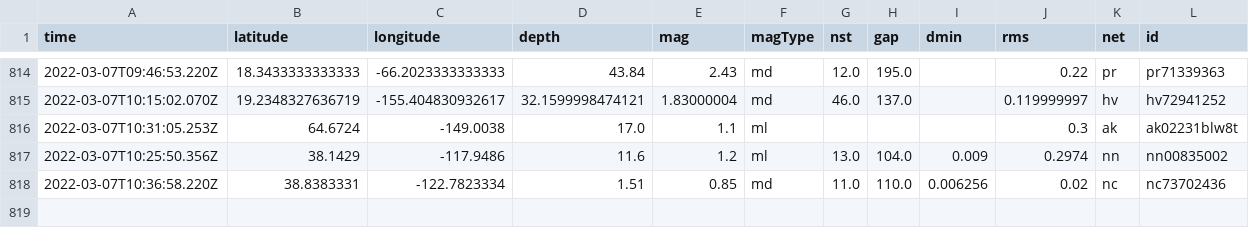
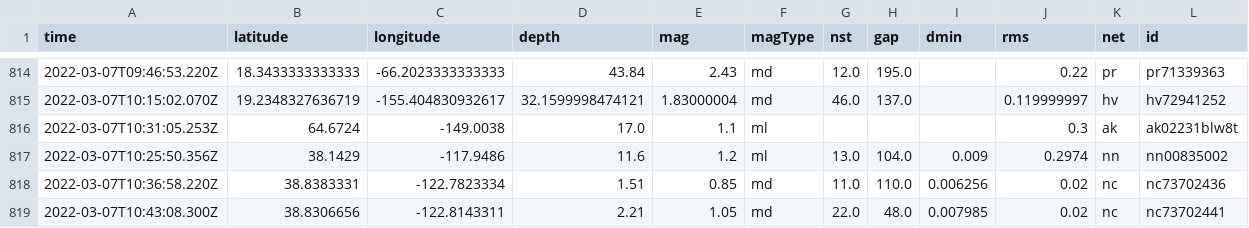
Before and after one commit to clayton-aldern/nicar-ghactions, a CSV file: usgs_main.csv, drawn as a sheet; only a part is shown, gaps mark what is left out; rows hold the shown columns only; the diff names each change by its address in the sheet, - before the commit and + after, or states it on an @@ line.

```diff
--- a/usgs_main.csv
+++ b/usgs_main.csv
+row 819: 2022-03-07T10:43:08.300Z | 38.8306656 | -122.8143311 | 2.21 | 1.05 | md | 22.0 | 48.0 | 0.007985 | 0.02 | nc | nc73702441
```
